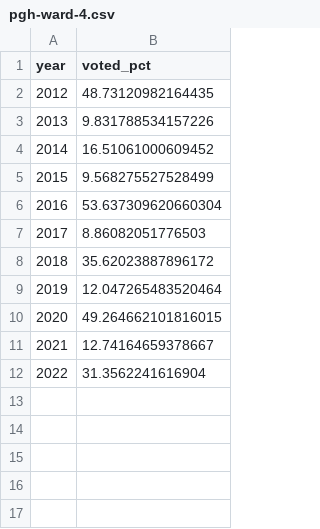
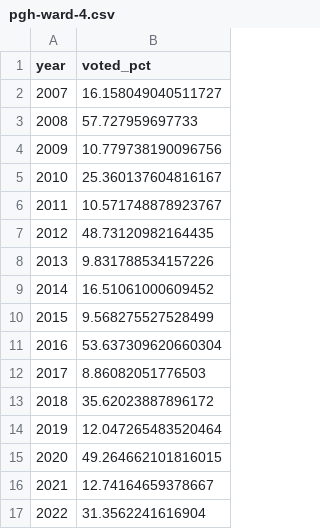
Before and after one commit to maclover7/elections2022, a CSV file: youth/pgh-ward-4.csv, drawn as a sheet.

Commit message:
Add more historical 4th ward turnout figures

```diff
--- a/youth/pgh-ward-4.csv
+++ b/youth/pgh-ward-4.csv
@@ -1,2 +1,7 @@
 year,voted_pct
+2007,16.158049040511727
+2008,57.727959697733
+2009,10.779738190096756
+2010,25.360137604816167
+2011,10.571748878923767
 2012,48.73120982164435
```
Also changed, not shown: 1 other file.
